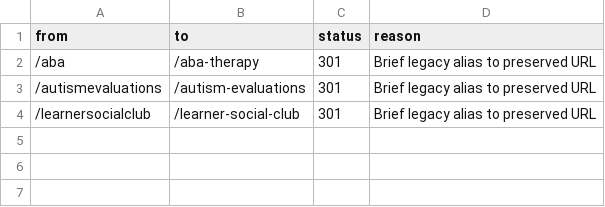
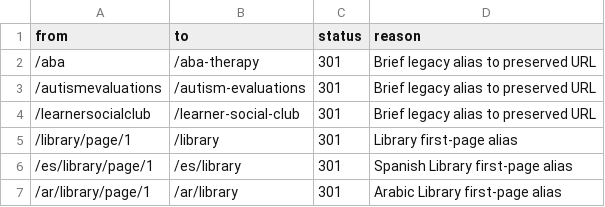
Before and after one commit to AIAMarketing/azinstitute4autism.com, a CSV file: www/reports/redirect-map.csv, drawn as a sheet.

Commit message:
feat(library): add static pagination and page-one redirects

```diff
--- a/www/reports/redirect-map.csv
+++ b/www/reports/redirect-map.csv
@@ -4 +4,4 @@ from,to,status,reason
 "/learnersocialclub","/learner-social-club",301,"Brief legacy alias to preserved URL"
+"/library/page/1","/library",301,"Library first-page alias"
+"/es/library/page/1","/es/library",301,"Spanish Library first-page alias"
+"/ar/library/page/1","/ar/library",301,"Arabic Library first-page alias"
```
Also changed, not shown: 17 other files.
